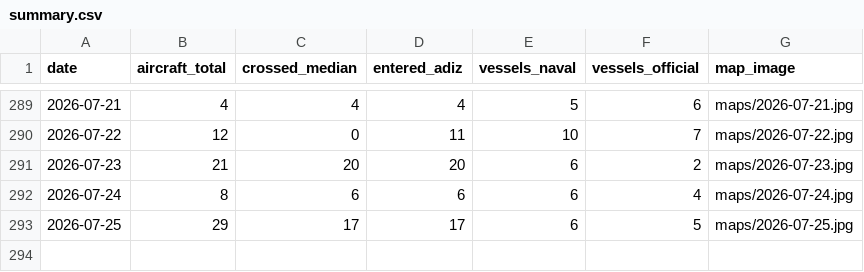
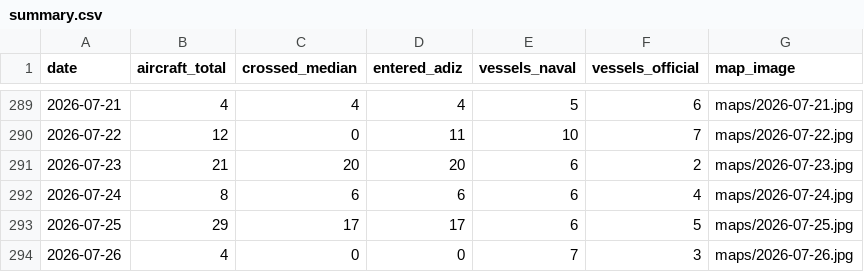
Before and after one commit to madeye/taiwan-strait-monitor, a CSV file: summary.csv, drawn as a sheet; only a part is shown, gaps mark what is left out.

```diff
--- a/summary.csv
+++ b/summary.csv
@@ -293 +293,2 @@ date,aircraft_total,crossed_median,entered_adiz,vessels_naval,vessels_official,m
 2026-07-25,29,17,17,6,5,maps/2026-07-25.jpg
+2026-07-26,4,0,0,7,3,maps/2026-07-26.jpg
```
Also changed, not shown: 2 other files.
